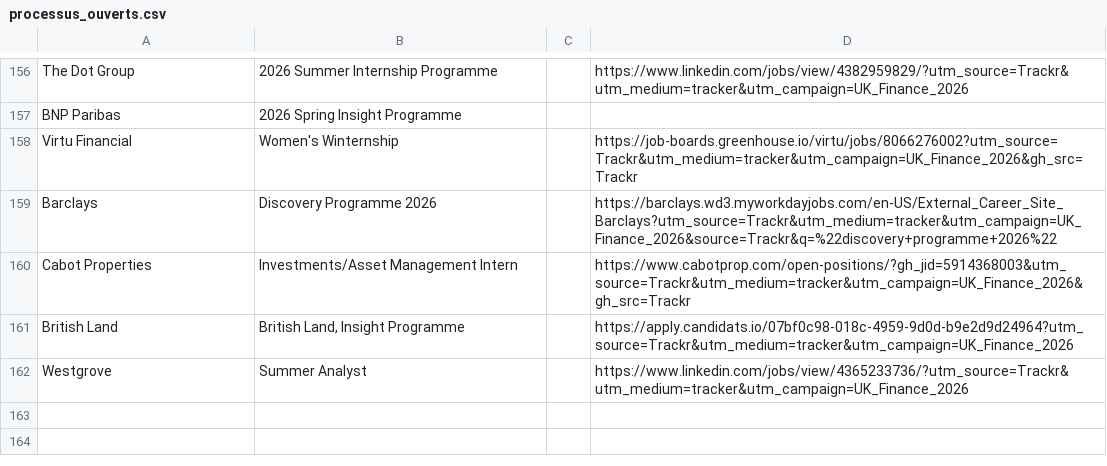
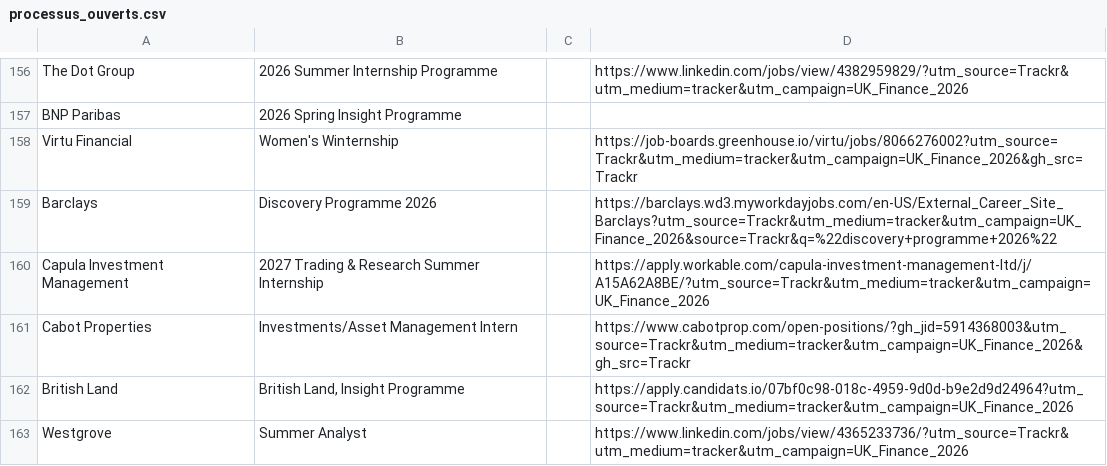
Before and after one commit to ludovicstvys/SpringIntern, a CSV file: processus_ouverts.csv, drawn as a sheet; only a part is shown, gaps mark what is left out; the diff names each change by its address in the sheet, - before the commit and + after, or states it on an @@ line.

```diff
--- a/processus_ouverts.csv
+++ b/processus_ouverts.csv
+row 160: Capula Investment Management | 2027 Trading & Research Summer Internship |  | https://apply.workable.com/capula-investment-management-ltd/j/A15A62A8BE/?utm_source=Trackr&utm_medium=tracker&utm_campaign=UK_Finance_2026
```
